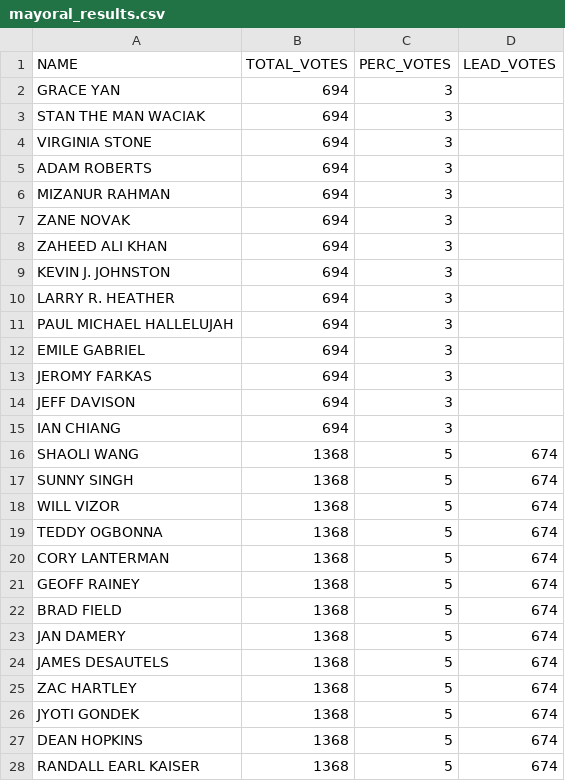
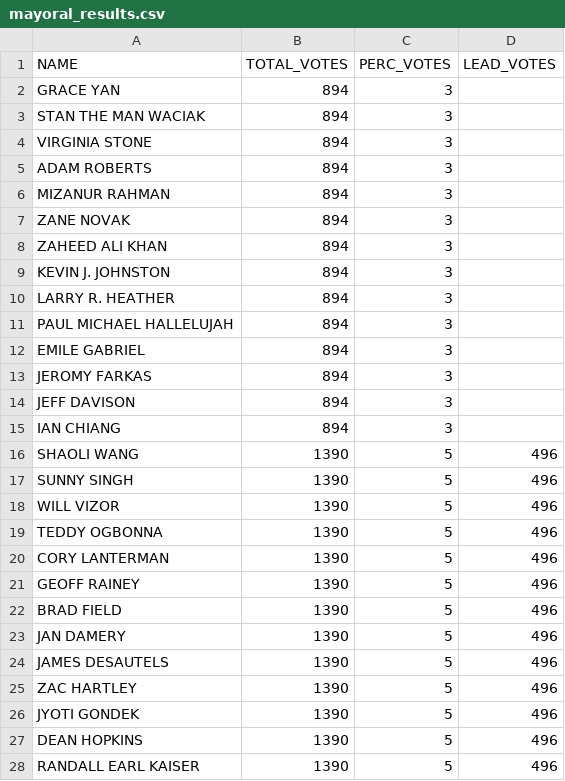
Before and after one commit to aryntoombs/Calgary-Election, a CSV file: mayoral_results.csv, drawn as a sheet.

```diff
--- a/mayoral_results.csv
+++ b/mayoral_results.csv
@@ -1,28 +1,28 @@
 "NAME","TOTAL_VOTES","PERC_VOTES","LEAD_VOTES"
-"GRACE YAN",694,"3",""
-"STAN THE MAN WACIAK",694,"3",""
-"VIRGINIA STONE",694,"3",""
-"ADAM ROBERTS",694,"3",""
-"MIZANUR RAHMAN",694,"3",""
-"ZANE NOVAK",694,"3",""
-"ZAHEED ALI KHAN",694,"3",""
-"KEVIN J. JOHNSTON",694,"3",""
-"LARRY R. HEATHER",694,"3",""
-"PAUL MICHAEL HALLELUJAH",694,"3",""
-"EMILE GABRIEL",694,"3",""
-"JEROMY FARKAS",694,"3",""
-"JEFF DAVISON",694,"3",""
-"IAN CHIANG",694,"3",""
-"SHAOLI WANG",1368,"5","674"
-"SUNNY SINGH",1368,"5","674"
-"WILL VIZOR",1368,"5","674"
-"TEDDY OGBONNA",1368,"5","674"
-"CORY LANTERMAN",1368,"5","674"
-"GEOFF RAINEY",1368,"5","674"
-"BRAD FIELD",1368,"5","674"
-"JAN DAMERY",1368,"5","674"
-"JAMES DESAUTELS",1368,"5","674"
-"ZAC HARTLEY",1368,"5","674"
-"JYOTI GONDEK",1368,"5","674"
-"DEAN HOPKINS",1368,"5","674"
-"RANDALL EARL KAISER",1368,"5","674"
+"GRACE YAN",894,"3",""
+"STAN THE MAN WACIAK",894,"3",""
+"VIRGINIA STONE",894,"3",""
+"ADAM ROBERTS",894,"3",""
+"MIZANUR RAHMAN",894,"3",""
+"ZANE NOVAK",894,"3",""
+"ZAHEED ALI KHAN",894,"3",""
+"KEVIN J. JOHNSTON",894,"3",""
+"LARRY R. HEATHER",894,"3",""
+"PAUL MICHAEL HALLELUJAH",894,"3",""
+"EMILE GABRIEL",894,"3",""
+"JEROMY FARKAS",894,"3",""
+"JEFF DAVISON",894,"3",""
+"IAN CHIANG",894,"3",""
+"SHAOLI WANG",1390,"5","496"
+"SUNNY SINGH",1390,"5","496"
+"WILL VIZOR",1390,"5","496"
+"TEDDY OGBONNA",1390,"5","496"
+"CORY LANTERMAN",1390,"5","496"
+"GEOFF RAINEY",1390,"5","496"
+"BRAD FIELD",1390,"5","496"
+"JAN DAMERY",1390,"5","496"
+"JAMES DESAUTELS",1390,"5","496"
+"ZAC HARTLEY",1390,"5","496"
+"JYOTI GONDEK",1390,"5","496"
+"DEAN HOPKINS",1390,"5","496"
+"RANDALL EARL KAISER",1390,"5","496"
```
Also changed, not shown: Ward 1.csv, Ward 8.csv, 1 other file.
